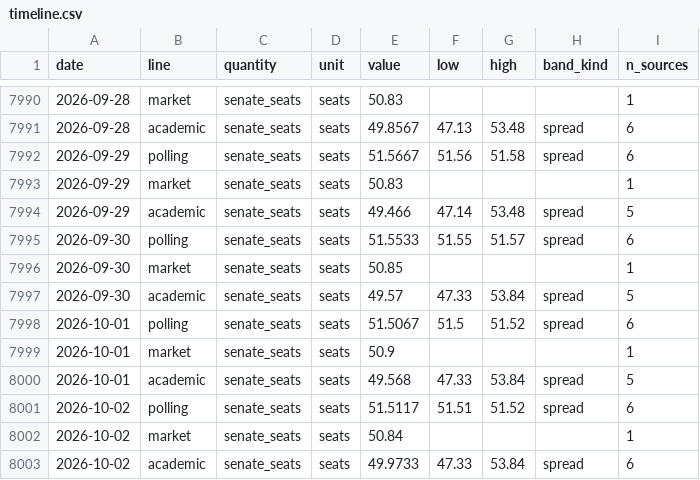
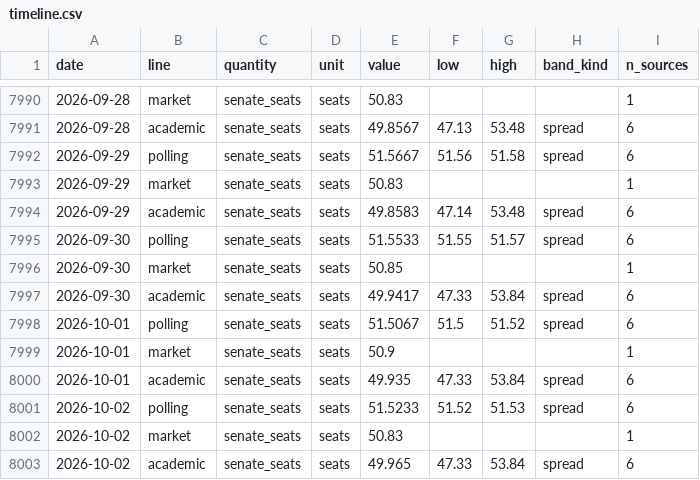
Before and after one commit to kevin-deluca-polisci/KD-website, a CSV file: forecast/archive/2026/timeline.csv, drawn as a sheet; only a part is shown, gaps mark what is left out; the diff covers the shown part only.

```diff
--- a/forecast/archive/2026/timeline.csv
+++ b/forecast/archive/2026/timeline.csv
@@ -7993,11 +7993,11 @@ date,line,quantity,unit,value,low,high,band_kind,n_sources
 2026-09-29,market,senate_seats,seats,50.83,,,,1
-2026-09-29,academic,senate_seats,seats,49.466,47.14,53.48,spread,5
+2026-09-29,academic,senate_seats,seats,49.8583,47.14,53.48,spread,6
 2026-09-30,polling,senate_seats,seats,51.5533,51.55,51.57,spread,6
 2026-09-30,market,senate_seats,seats,50.85,,,,1
-2026-09-30,academic,senate_seats,seats,49.57,47.33,53.84,spread,5
+2026-09-30,academic,senate_seats,seats,49.9417,47.33,53.84,spread,6
 2026-10-01,polling,senate_seats,seats,51.5067,51.5,51.52,spread,6
 2026-10-01,market,senate_seats,seats,50.9,,,,1
-2026-10-01,academic,senate_seats,seats,49.568,47.33,53.84,spread,5
-2026-10-02,polling,senate_seats,seats,51.5117,51.51,51.52,spread,6
-2026-10-02,market,senate_seats,seats,50.84,,,,1
-2026-10-02,academic,senate_seats,seats,49.9733,47.33,53.84,spread,6
+2026-10-01,academic,senate_seats,seats,49.935,47.33,53.84,spread,6
+2026-10-02,polling,senate_seats,seats,51.5233,51.52,51.53,spread,6
+2026-10-02,market,senate_seats,seats,50.83,,,,1
+2026-10-02,academic,senate_seats,seats,49.965,47.33,53.84,spread,6
```
Also changed, not shown: 48 edited cells elsewhere in this file, forecast/archive/2026/approval.csv, forecast/archive/2026/files.csv, 12 other files.
